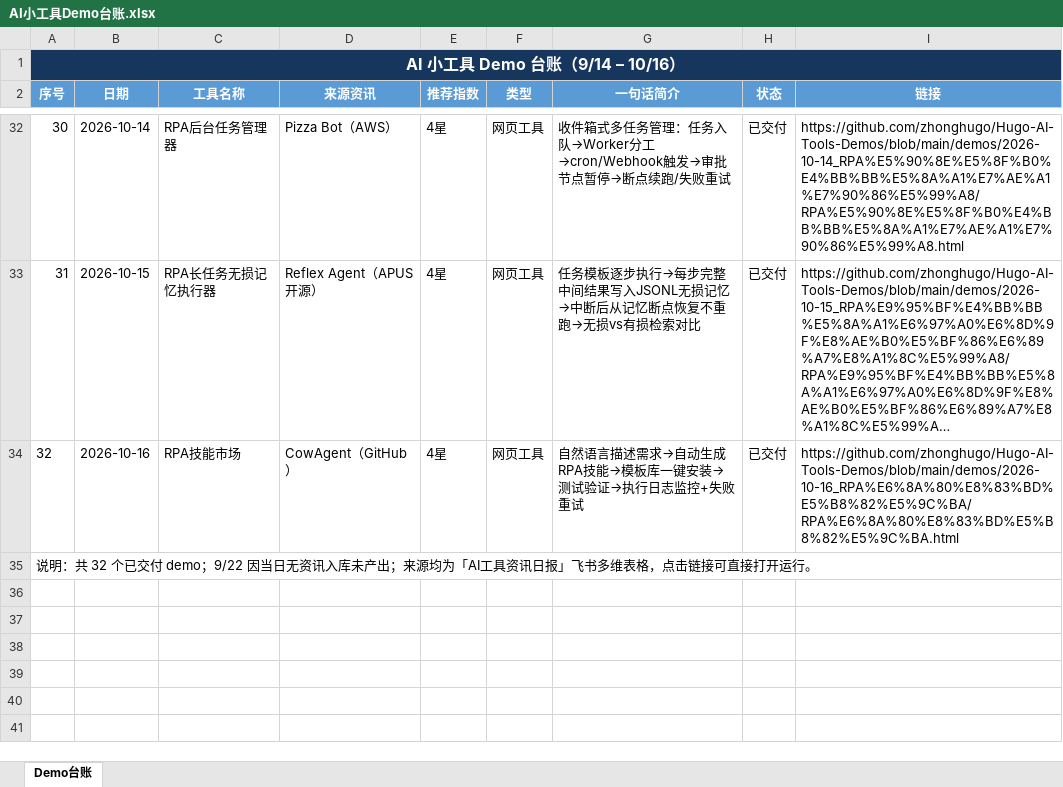
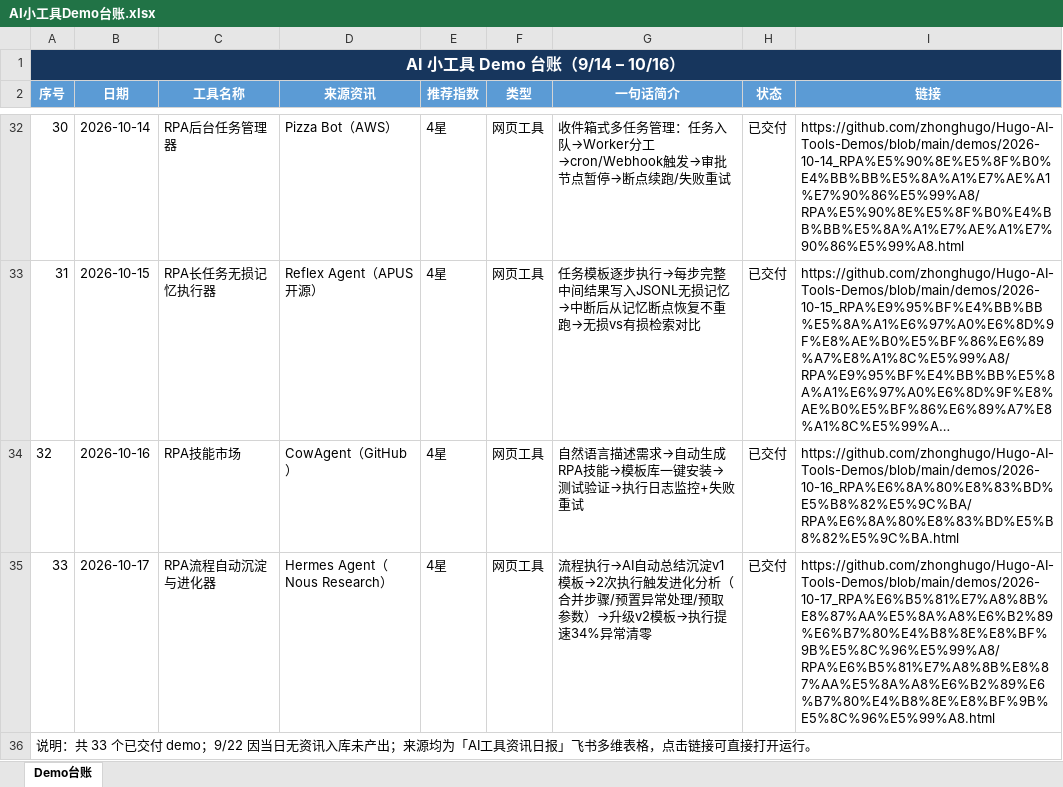
Before and after one commit to zhonghugo/Hugo-AI-Tools-Demos, an Excel workbook: demos/作品集总览/AI小工具Demo台账.xlsx, sheet Demo台账, drawn as a sheet; only a part is shown, gaps mark what is left out; long unchanged cells end in …; values as stored, in another font and other column widths than the file's, no borders; addresses are those after the commit; the diff names each change by its address in the sheet, - before the commit and + after, or states it on an @@ line.

Commit message:
10/17 RPA流程自动沉淀与进化器 demo

```diff
--- a/demos/作品集总览/AI小工具Demo台账.xlsx (sheet Demo台账)
+++ b/demos/作品集总览/AI小工具Demo台账.xlsx (sheet Demo台账)
+row 35: 33 | 2026-10-17 | RPA流程自动沉淀与进化器 | Hermes Agent（Nous Research） | 4星 | 网页工具 | 流程执行→AI自动总结沉淀v1模板→2次执行触发进化分析（合并步骤/预置异常处理/预取参数）→升级v2模板→执行提速34%异常清零 | 已交付 | https://github.com/zhonghugo/Hugo-AI-Tools-Demos/blob/main/demos/2026-10-17_RPA%E6%B5%81%E7%A8%8B%E8%87%AA%E5%8A%A8%E6%B2%89%E6%B7%80%E4%B8%8E%E8%BF%9B%E5%8C%96%E5%99%A8/RPA%E6%B5%81%E7%A8%8B%E8%87%AA%E5%8A%A8%E6%B2%89%E6%B7%80%E4%B8%8E%E8%BF%9B%E5%8C%96%E5%99%A8.html
@@ column A (序号) renumbered from row 36 down @@
```
Also changed, not shown: 3 other files.
